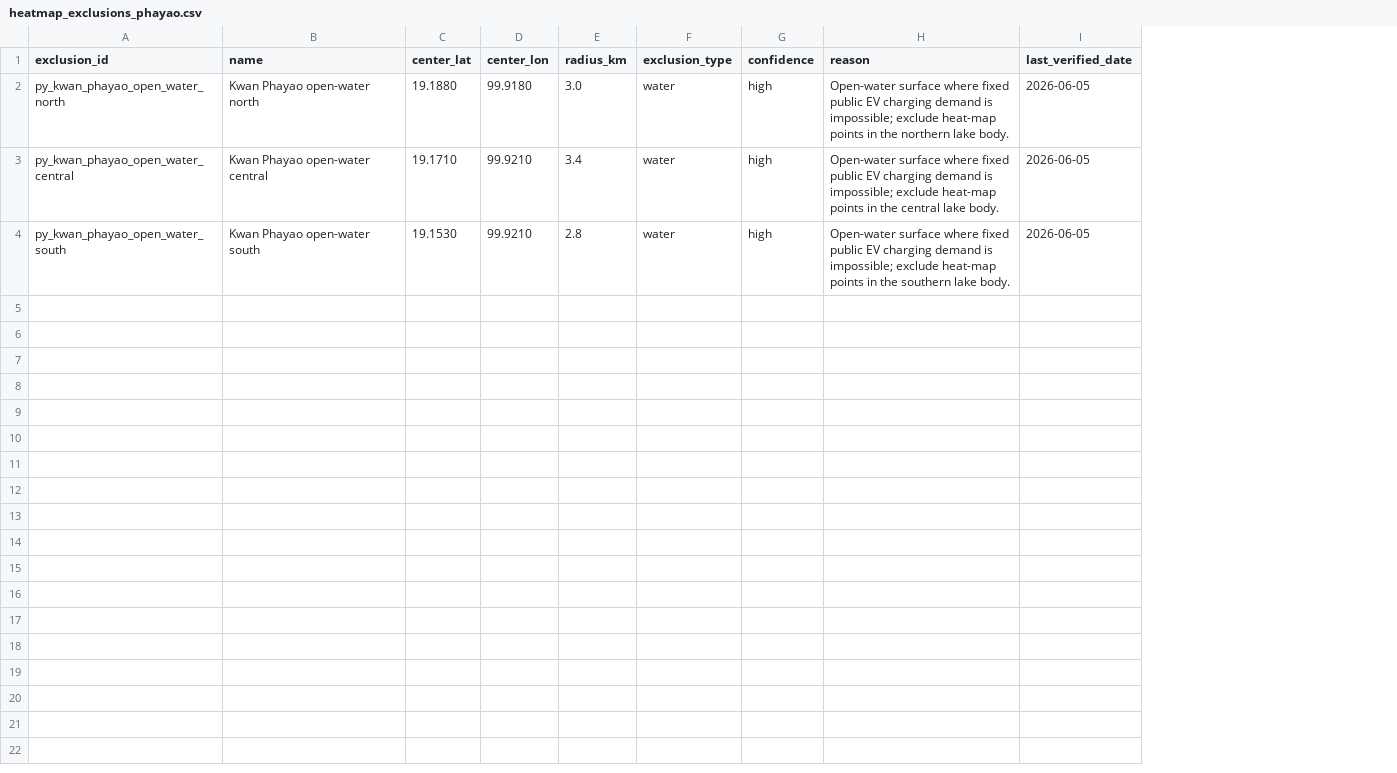
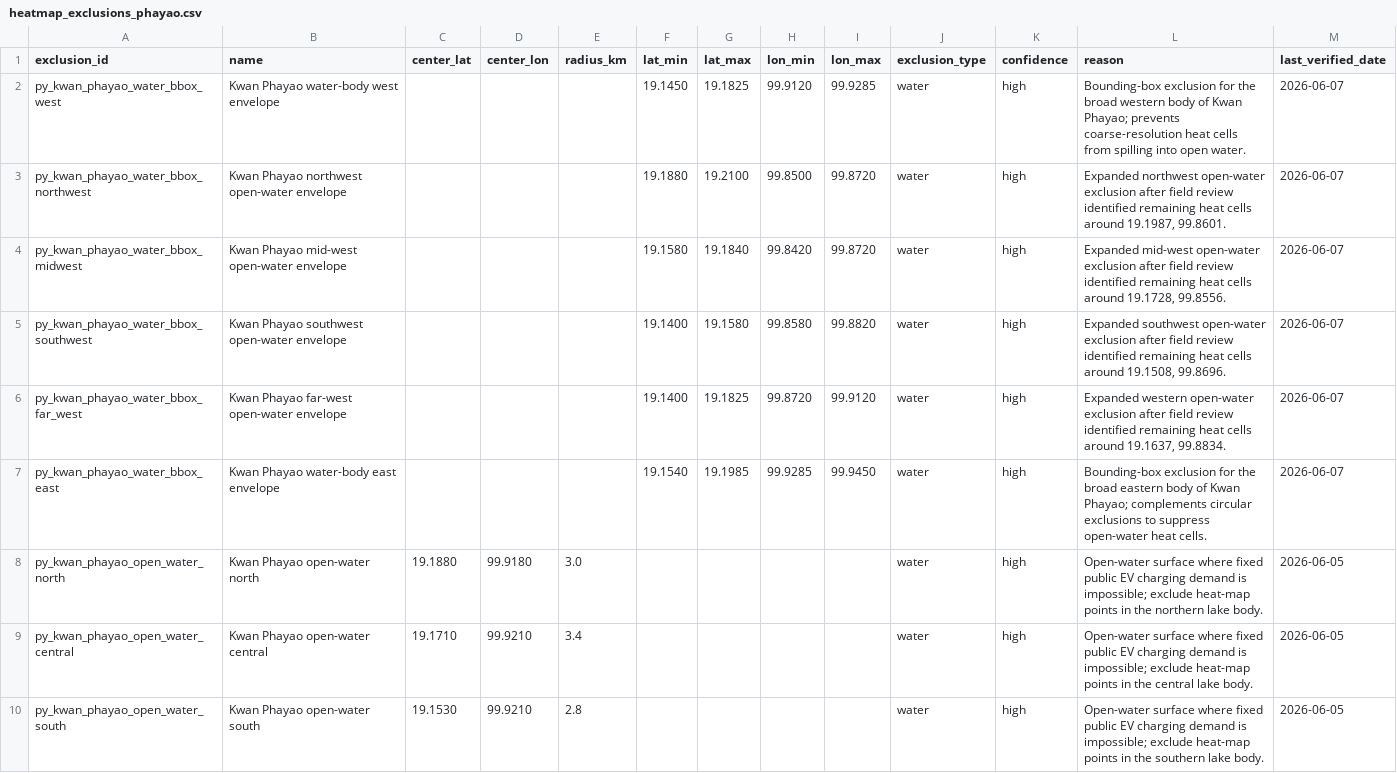
Before and after one commit to pongwaraj/TH-EVI, a CSV file: data/heatmap_exclusions_phayao.csv, drawn as a sheet; the diff names each change by its address in the sheet, - before the commit and + after, or states it on an @@ line.

Commit message:
Improve northern heatmap data and competitor layers

```diff
--- a/data/heatmap_exclusions_phayao.csv
+++ b/data/heatmap_exclusions_phayao.csv
+column F (lat_min), empty
+column G (lat_max), empty
+column H (lon_min), empty
+column I (lon_max), empty
+row 2: py_kwan_phayao_water_bbox_west | Kwan Phayao water-body west envelope |  |  |  | 19.1450 | 19.1825 | 99.9120 | 99.9285 | water | high | Bounding-box exclusion for the broad western body of Kwan Phayao; prevents coarse-resolution heat cells from spilling into open water. | 2026-06-07
+row 3: py_kwan_phayao_water_bbox_northwest | Kwan Phayao northwest open-water envelope |  |  |  | 19.1880 | 19.2100 | 99.8500 | 99.8720 | water | high | Expanded northwest open-water exclusion after field review identified remaining heat cells around 19.1987, 99.8601. | 2026-06-07
+row 4: py_kwan_phayao_water_bbox_midwest | Kwan Phayao mid-west open-water envelope |  |  |  | 19.1580 | 19.1840 | 99.8420 | 99.8720 | water | high | Expanded mid-west open-water exclusion after field review identified remaining heat cells around 19.1728, 99.8556. | 2026-06-07
+row 5: py_kwan_phayao_water_bbox_southwest | Kwan Phayao southwest open-water envelope |  |  |  | 19.1400 | 19.1580 | 99.8580 | 99.8820 | water | high | Expanded southwest open-water exclusion after field review identified remaining heat cells around 19.1508, 99.8696. | 2026-06-07
+row 6: py_kwan_phayao_water_bbox_far_west | Kwan Phayao far-west open-water envelope |  |  |  | 19.1400 | 19.1825 | 99.8720 | 99.9120 | water | high | Expanded western open-water exclusion after field review identified remaining heat cells around 19.1637, 99.8834. | 2026-06-07
+row 7: py_kwan_phayao_water_bbox_east | Kwan Phayao water-body east envelope |  |  |  | 19.1540 | 19.1985 | 99.9285 | 99.9450 | water | high | Bounding-box exclusion for the broad eastern body of Kwan Phayao; complements circular exclusions to suppress open-water heat cells. | 2026-06-07
```
Also changed, not shown: 17 other files.
